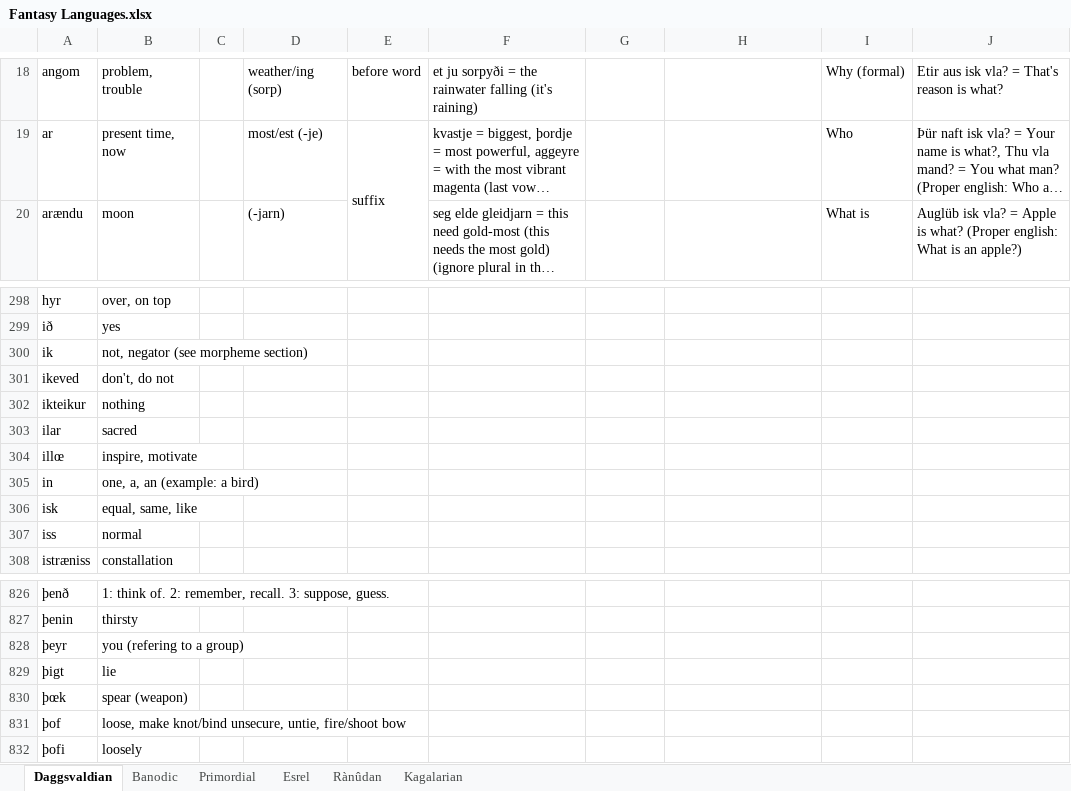
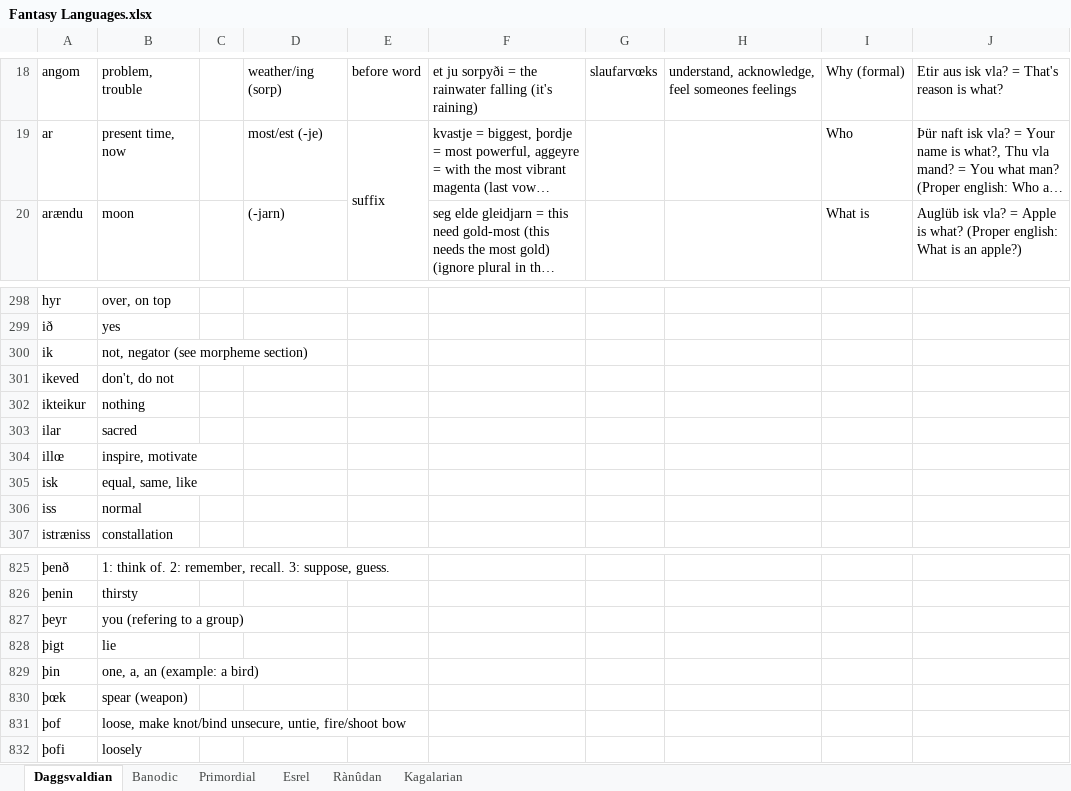
Before and after one commit to Oneo64/Aldpor, an Excel workbook: Conlangs/Fantasy Languages.xlsx, sheet Daggsvaldian, drawn as a sheet; only a part is shown, gaps mark what is left out; long unchanged cells end in …; values as stored, in another font and other column widths than the file's, no borders; charts and pictures not drawn; removed rows and columns are numbered as before the commit, all else as after; the diff covers the shown part only; the diff names each change by its address in the sheet, - before the commit and + after, or states it on an @@ line.

```diff
--- a/Conlangs/Fantasy Languages.xlsx (sheet Daggsvaldian)
+++ b/Conlangs/Fantasy Languages.xlsx (sheet Daggsvaldian)
-G18: (empty)
+G18: slaufarvœks
-H18: (empty)
+H18: understand, acknowledge, feel someones feelings
-row 305: in | one, a, an (example: a bird)
+row 829: þin | one, a, an (example: a bird)
```
Also changed, not shown: 31 edited cells elsewhere in this sheet.
